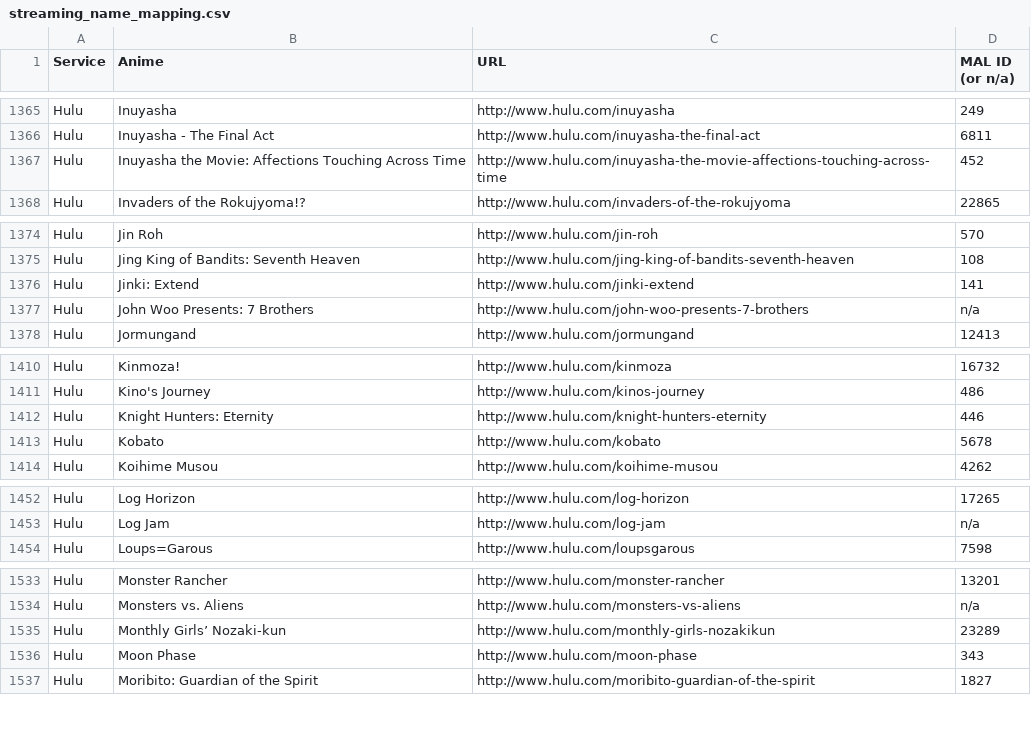
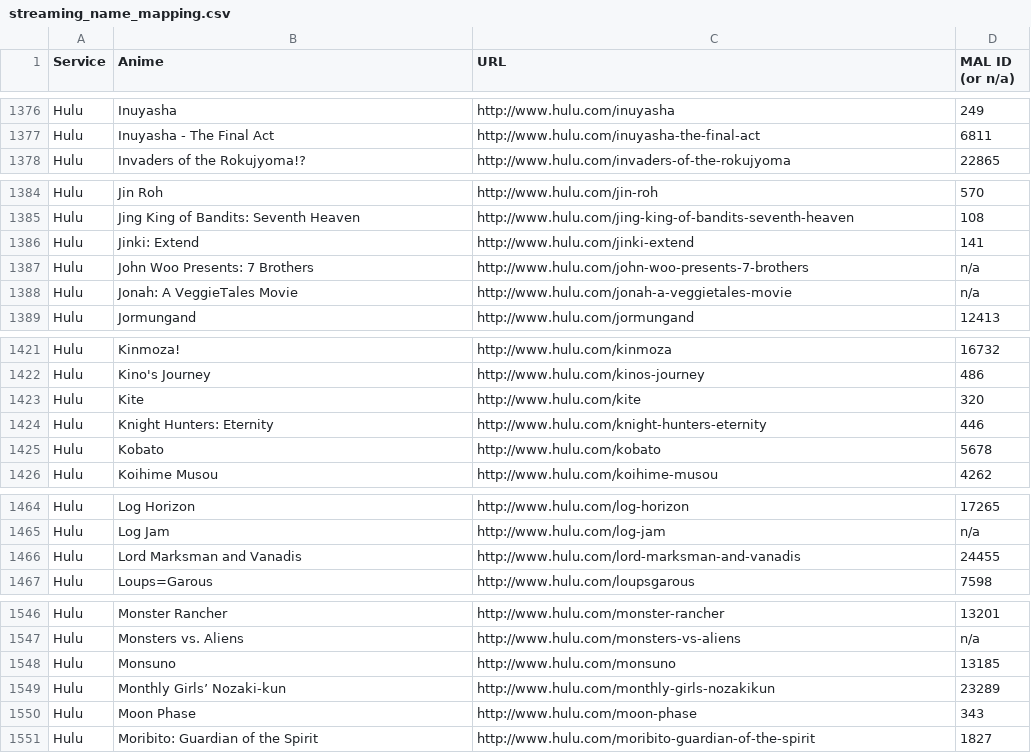
Before and after one commit to LHCGreg/animerecs, a CSV file: AnimeRecs.UpdateStreams/streaming_name_mapping.csv, drawn as a sheet; only a part is shown, gaps mark what is left out; the diff covers the shown part only.

```diff
--- a/AnimeRecs.UpdateStreams/streaming_name_mapping.csv
+++ b/AnimeRecs.UpdateStreams/streaming_name_mapping.csv
@@ -1366,3 +1377,2 @@ Service,Anime,URL,MAL ID (or n/a)
 "Hulu","Inuyasha - The Final Act","http://www.hulu.com/inuyasha-the-final-act",6811
-"Hulu","Inuyasha the Movie: Affections Touching Across Time","http://www.hulu.com/inuyasha-the-movie-affections-touching-across-time",452
 "Hulu","Invaders of the Rokujyoma!?","http://www.hulu.com/invaders-of-the-rokujyoma",22865
@@ -1377,2 +1387,3 @@ Service,Anime,URL,MAL ID (or n/a)
 "Hulu","John Woo Presents: 7 Brothers","http://www.hulu.com/john-woo-presents-7-brothers",n/a
+"Hulu","Jonah: A VeggieTales Movie","http://www.hulu.com/jonah-a-veggietales-movie",n/a
 "Hulu","Jormungand","http://www.hulu.com/jormungand",12413
@@ -1411,2 +1422,3 @@ Service,Anime,URL,MAL ID (or n/a)
 "Hulu","Kino's Journey","http://www.hulu.com/kinos-journey",486
+"Hulu","Kite","http://www.hulu.com/kite",320
 "Hulu","Knight Hunters: Eternity","http://www.hulu.com/knight-hunters-eternity",446
@@ -1453,2 +1465,3 @@ Service,Anime,URL,MAL ID (or n/a)
 "Hulu","Log Jam","http://www.hulu.com/log-jam",n/a
+"Hulu","Lord Marksman and Vanadis","http://www.hulu.com/lord-marksman-and-vanadis",24455
 "Hulu","Loups=Garous","http://www.hulu.com/loupsgarous",7598
@@ -1534,2 +1547,3 @@ Service,Anime,URL,MAL ID (or n/a)
 "Hulu","Monsters vs. Aliens","http://www.hulu.com/monsters-vs-aliens",n/a
+"Hulu","Monsuno","http://www.hulu.com/monsuno",13185
 "Hulu","Monthly Girls’ Nozaki-kun","http://www.hulu.com/monthly-girls-nozakikun",23289
```
Also changed, not shown: 16 added rows elsewhere in this file, 1 other file.
